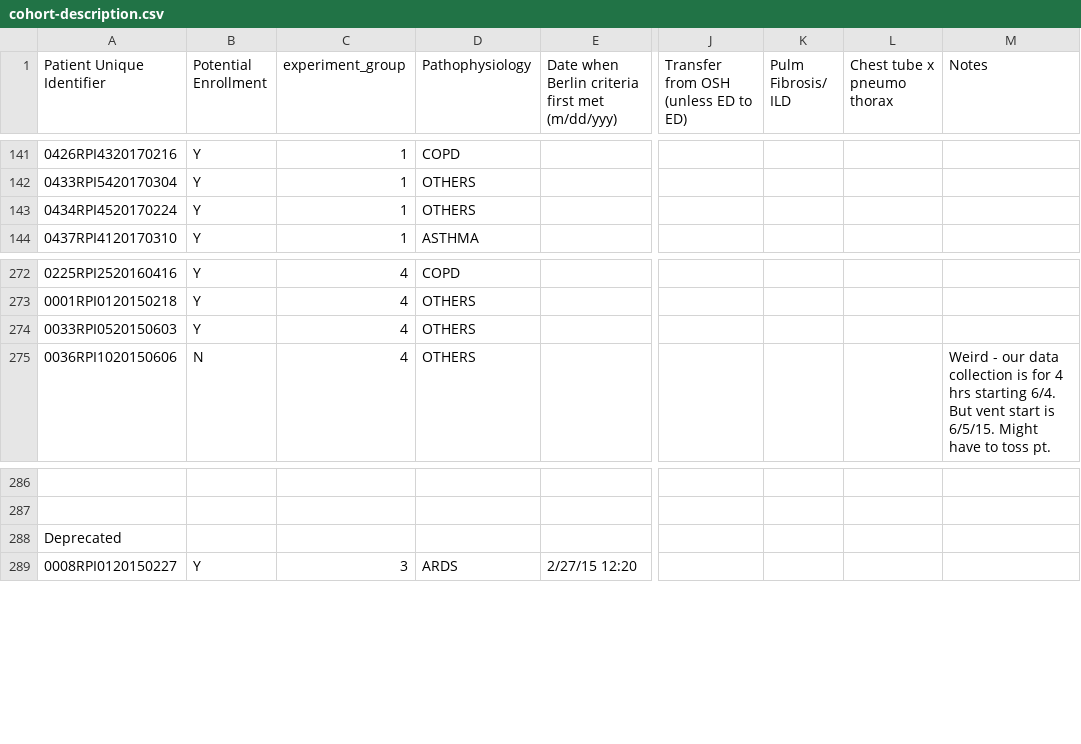
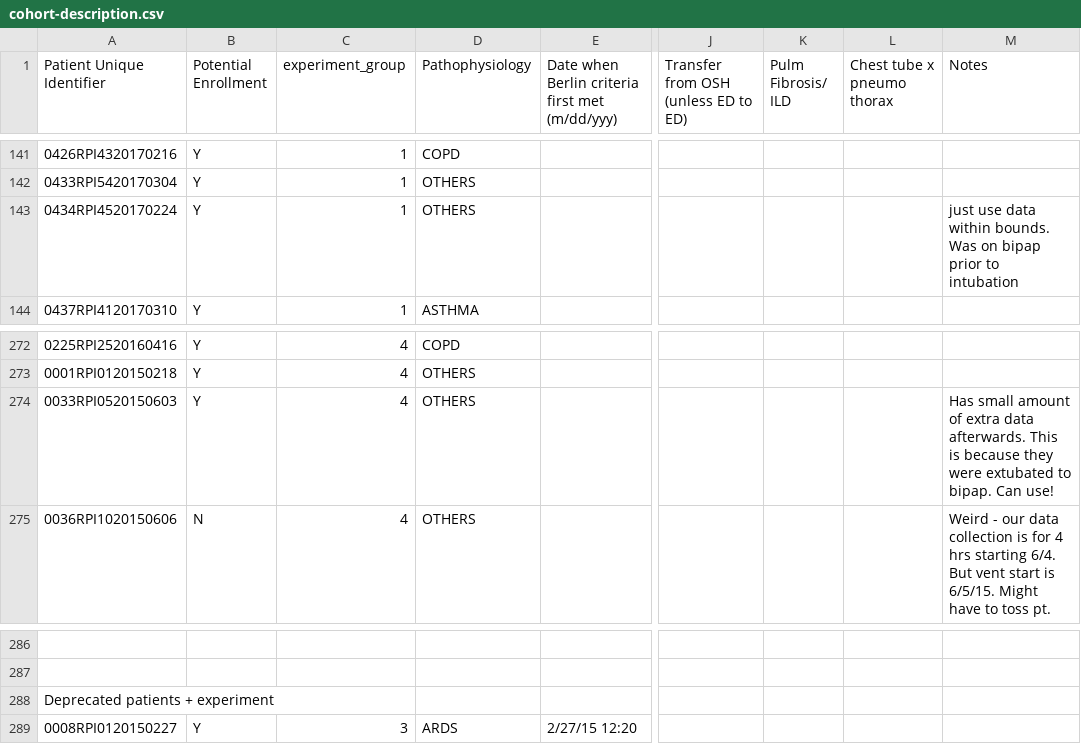
Before and after one commit to hahnicity/ardsdetection, a CSV file: cohort-description.csv, drawn as a sheet; only a part is shown, gaps mark what is left out; the diff covers the shown part only; the diff names each change by its address in the sheet, - before the commit and + after, or states it on an @@ line.

Commit message:
update cohort patients based on what irene and i talked about today

```diff
--- a/cohort-description.csv
+++ b/cohort-description.csv
-M143 (Notes): (empty)
+M143 (Notes): just use data within bounds. Was on bipap prior to intubation
-M274 (Notes): (empty)
+M274 (Notes): Has small amount of extra data afterwards. This is because they were extubated to bipap. Can use!
-A288 (Patient Unique Identifier): Deprecated
+A288 (Patient Unique Identifier): Deprecated patients + experiment
```
Also changed, not shown: 14 edited cells elsewhere in this file.
